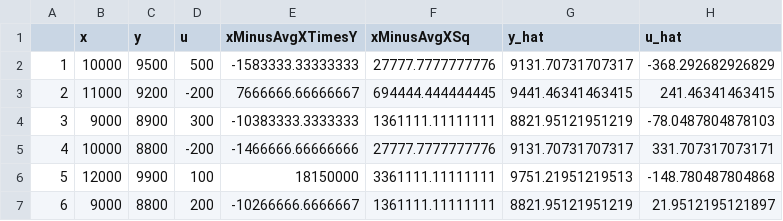
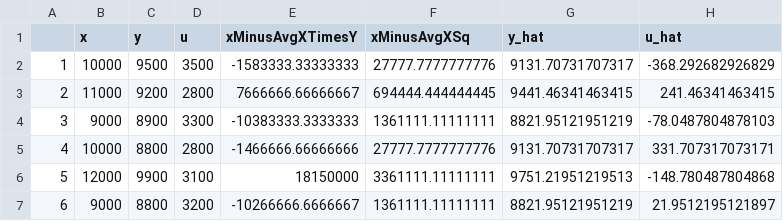
Before and after one commit to levyroee/econometricsIntro, a CSV file: output/lecture3-ols/mpcSmallTable.csv, drawn as a sheet.

```diff
--- a/output/lecture3-ols/mpcSmallTable.csv
+++ b/output/lecture3-ols/mpcSmallTable.csv
@@ -1,7 +1,7 @@
 "","x","y","u","xMinusAvgXTimesY","xMinusAvgXSq","y_hat","u_hat"
-"1",10000,9500,500,-1583333.33333333,27777.7777777776,9131.70731707317,-368.292682926829
-"2",11000,9200,-200,7666666.66666667,694444.444444445,9441.46341463415,241.46341463415
-"3",9000,8900,300,-10383333.3333333,1361111.11111111,8821.95121951219,-78.0487804878103
-"4",10000,8800,-200,-1466666.66666666,27777.7777777776,9131.70731707317,331.707317073171
-"5",12000,9900,100,18150000,3361111.11111111,9751.21951219513,-148.780487804868
-"6",9000,8800,200,-10266666.6666667,1361111.11111111,8821.95121951219,21.9512195121897
+"1",10000,9500,3500,-1583333.33333333,27777.7777777776,9131.70731707317,-368.292682926829
+"2",11000,9200,2800,7666666.66666667,694444.444444445,9441.46341463415,241.46341463415
+"3",9000,8900,3300,-10383333.3333333,1361111.11111111,8821.95121951219,-78.0487804878103
+"4",10000,8800,2800,-1466666.66666666,27777.7777777776,9131.70731707317,331.707317073171
+"5",12000,9900,3100,18150000,3361111.11111111,9751.21951219513,-148.780487804868
+"6",9000,8800,3200,-10266666.6666667,1361111.11111111,8821.95121951219,21.9512195121897
```
Also changed, not shown: 6 other files.
